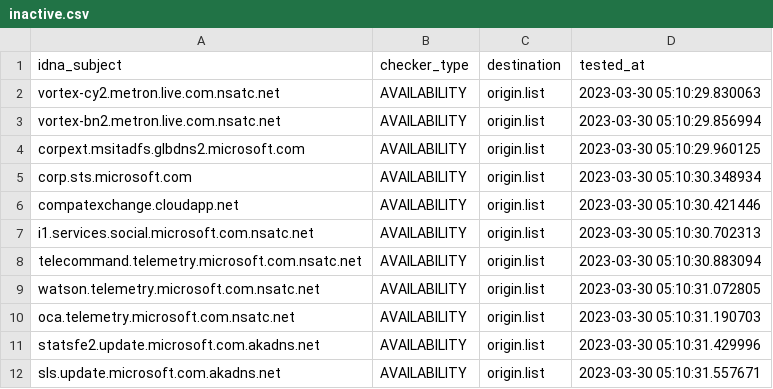
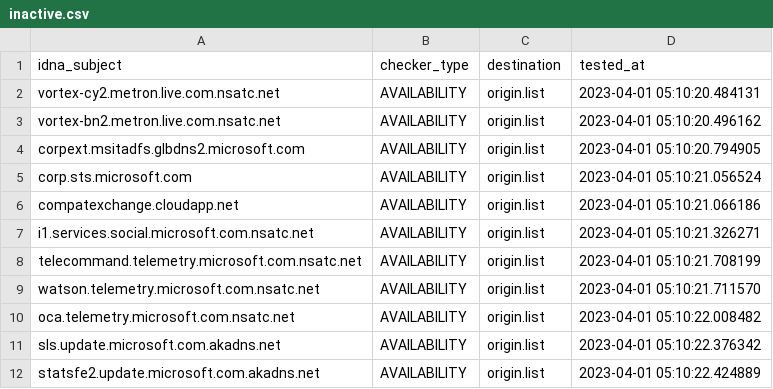
Before and after one commit to dead-hosts/hosts_git_tyzbit, a CSV file: .pyfunceble/inactive.csv, drawn as a sheet.

```diff
--- a/.pyfunceble/inactive.csv
+++ b/.pyfunceble/inactive.csv
@@ -1,12 +1,12 @@
 idna_subject,checker_type,destination,tested_at
-vortex-cy2.metron.live.com.nsatc.net,AVAILABILITY,origin.list,2023-03-30 05:10:29.830063
-vortex-bn2.metron.live.com.nsatc.net,AVAILABILITY,origin.list,2023-03-30 05:10:29.856994
-corpext.msitadfs.glbdns2.microsoft.com,AVAILABILITY,origin.list,2023-03-30 05:10:29.960125
-corp.sts.microsoft.com,AVAILABILITY,origin.list,2023-03-30 05:10:30.348934
-compatexchange.cloudapp.net,AVAILABILITY,origin.list,2023-03-30 05:10:30.421446
-i1.services.social.microsoft.com.nsatc.net,AVAILABILITY,origin.list,2023-03-30 05:10:30.702313
-telecommand.telemetry.microsoft.com.nsatc.net,AVAILABILITY,origin.list,2023-03-30 05:10:30.883094
-watson.telemetry.microsoft.com.nsatc.net,AVAILABILITY,origin.list,2023-03-30 05:10:31.072805
-oca.telemetry.microsoft.com.nsatc.net,AVAILABILITY,origin.list,2023-03-30 05:10:31.190703
-statsfe2.update.microsoft.com.akadns.net,AVAILABILITY,origin.list,2023-03-30 05:10:31.429996
-sls.update.microsoft.com.akadns.net,AVAILABILITY,origin.list,2023-03-30 05:10:31.557671
+vortex-cy2.metron.live.com.nsatc.net,AVAILABILITY,origin.list,2023-04-01 05:10:20.484131
+vortex-bn2.metron.live.com.nsatc.net,AVAILABILITY,origin.list,2023-04-01 05:10:20.496162
+corpext.msitadfs.glbdns2.microsoft.com,AVAILABILITY,origin.list,2023-04-01 05:10:20.794905
+corp.sts.microsoft.com,AVAILABILITY,origin.list,2023-04-01 05:10:21.056524
+compatexchange.cloudapp.net,AVAILABILITY,origin.list,2023-04-01 05:10:21.066186
+i1.services.social.microsoft.com.nsatc.net,AVAILABILITY,origin.list,2023-04-01 05:10:21.326271
+telecommand.telemetry.microsoft.com.nsatc.net,AVAILABILITY,origin.list,2023-04-01 05:10:21.708199
+watson.telemetry.microsoft.com.nsatc.net,AVAILABILITY,origin.list,2023-04-01 05:10:21.711570
+oca.telemetry.microsoft.com.nsatc.net,AVAILABILITY,origin.list,2023-04-01 05:10:22.008482
+sls.update.microsoft.com.akadns.net,AVAILABILITY,origin.list,2023-04-01 05:10:22.376342
+statsfe2.update.microsoft.com.akadns.net,AVAILABILITY,origin.list,2023-04-01 05:10:22.424889
```
Also changed, not shown: 11 other files.
